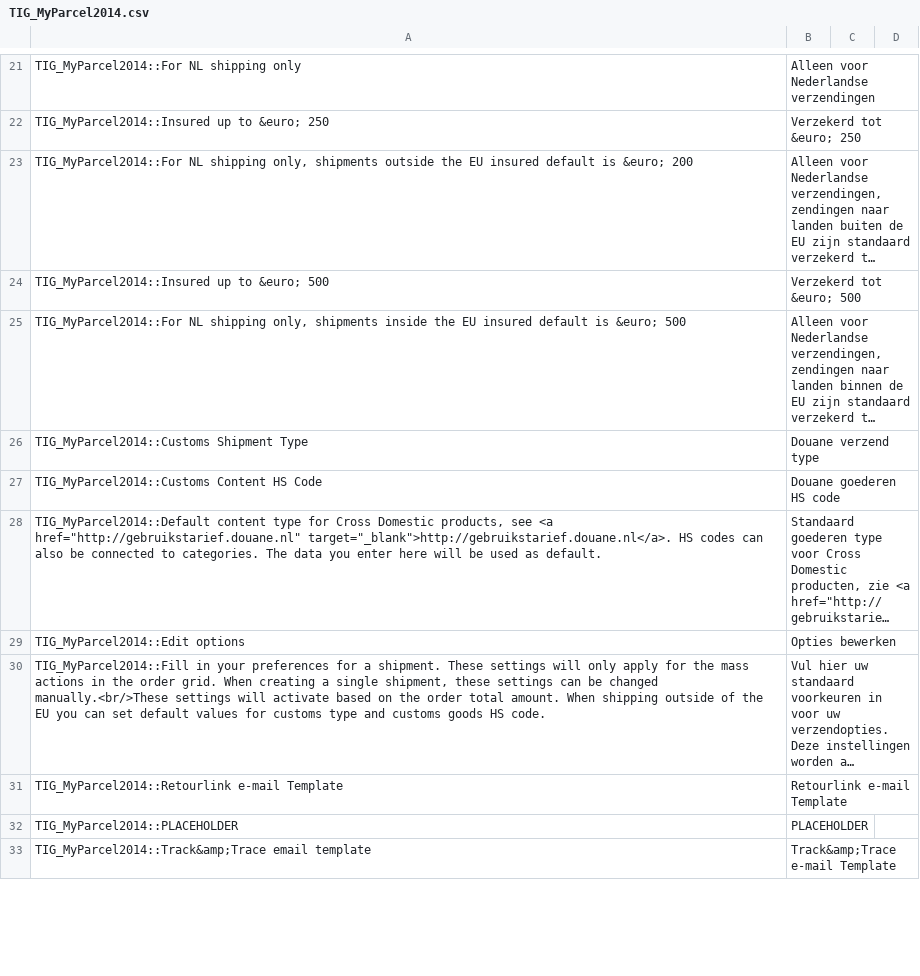
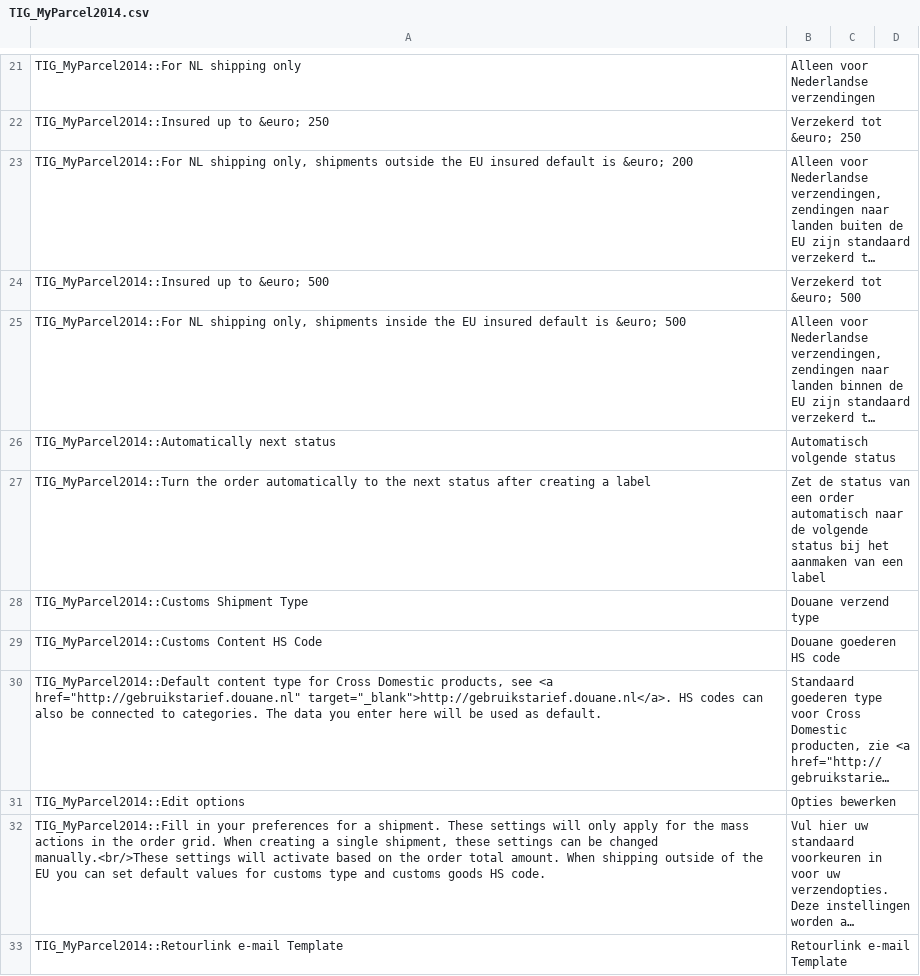
Before and after one commit to myparcelnl/magento1-End-of-life, a CSV file: app/locale/nl_NL/TIG_MyParcel2014.csv, drawn as a sheet; only a part is shown, gaps mark what is left out; the shorter side is filled out with more unchanged rows; long unchanged cells end in …; the diff names each change by its address in the sheet, - before the commit and + after, or states it on an @@ line.

Commit message:
Typo; Translate Automatically next status

```diff
--- a/app/locale/nl_NL/TIG_MyParcel2014.csv
+++ b/app/locale/nl_NL/TIG_MyParcel2014.csv
+row 26: TIG_MyParcel2014::Automatically next status | Automatisch volgende status
+row 27: TIG_MyParcel2014::Turn the order automatically to the next status after creating a label | Zet de status van een order automatisch naar de volgende status bij het aanmaken van een label
```
